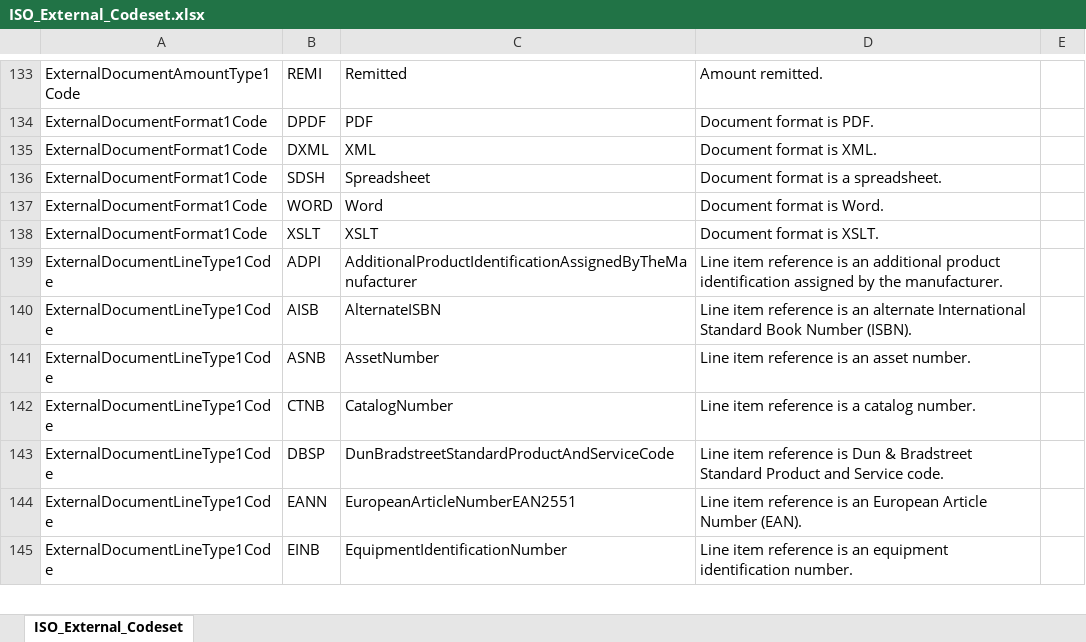
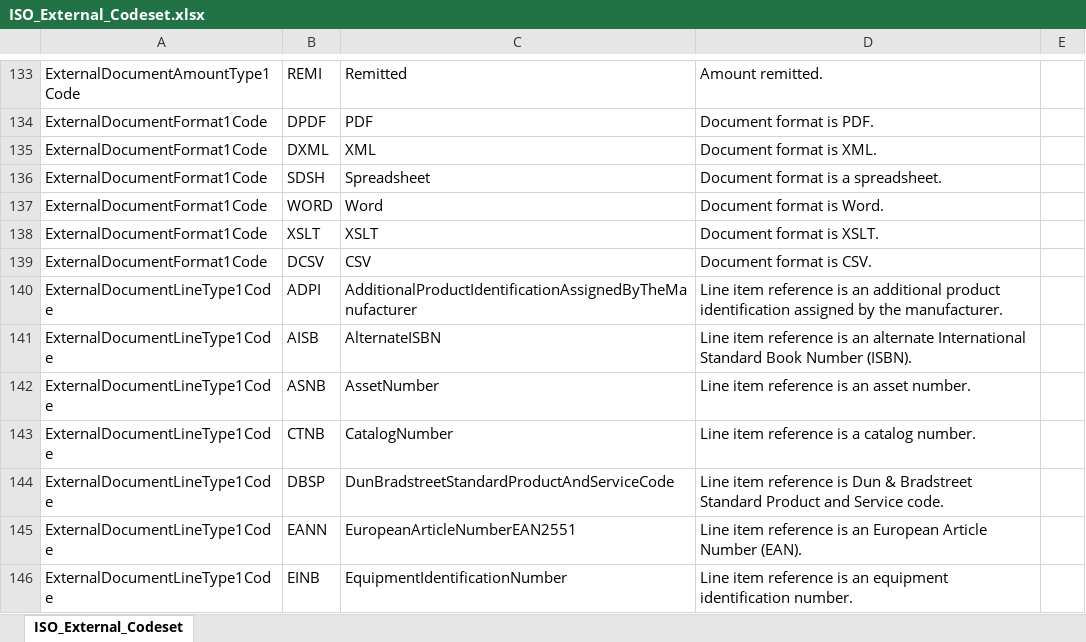
Before and after one commit to OpenBankingUK/External_Internal_CodeSets, an Excel workbook: ISO_External_Codeset.xlsx, sheet ISO_External_Codeset, drawn as a sheet; only a part is shown, gaps mark what is left out; values as stored, in another font and other column widths than the file's, no borders; the diff names each change by its address in the sheet, - before the commit and + after, or states it on an @@ line.

Commit message:
Update ISO_External_Codeset.xlsx

```diff
--- a/ISO_External_Codeset.xlsx (sheet ISO_External_Codeset)
+++ b/ISO_External_Codeset.xlsx (sheet ISO_External_Codeset)
+row 139: ExternalDocumentFormat1Code | DCSV | CSV | Document format is CSV.
```
